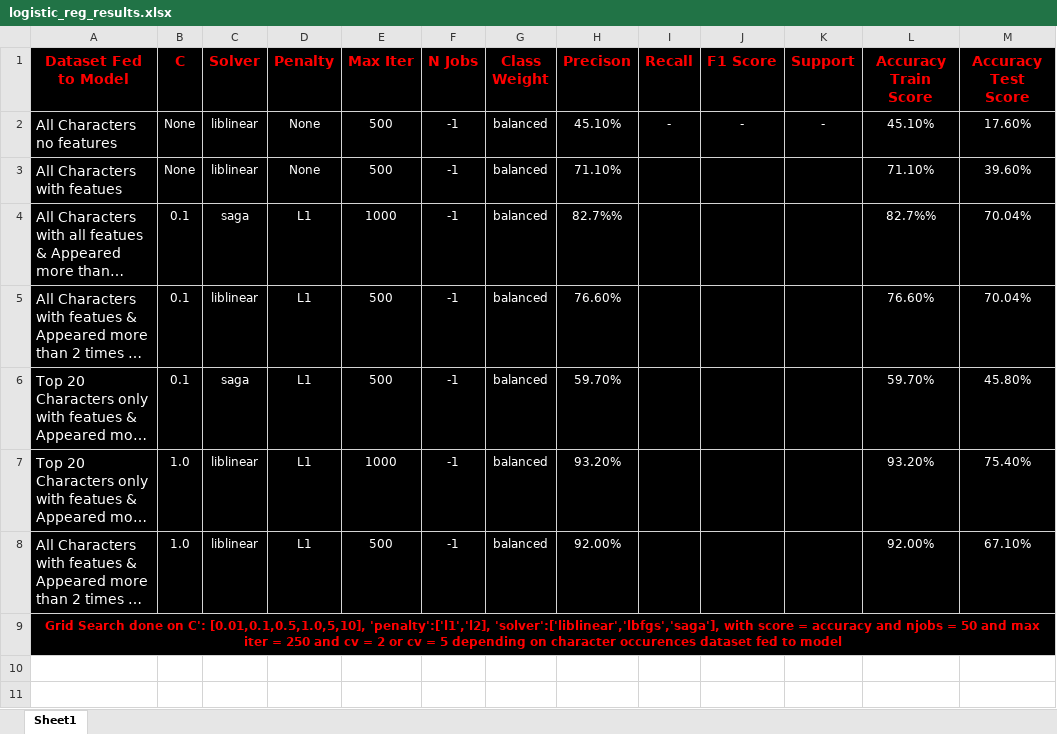
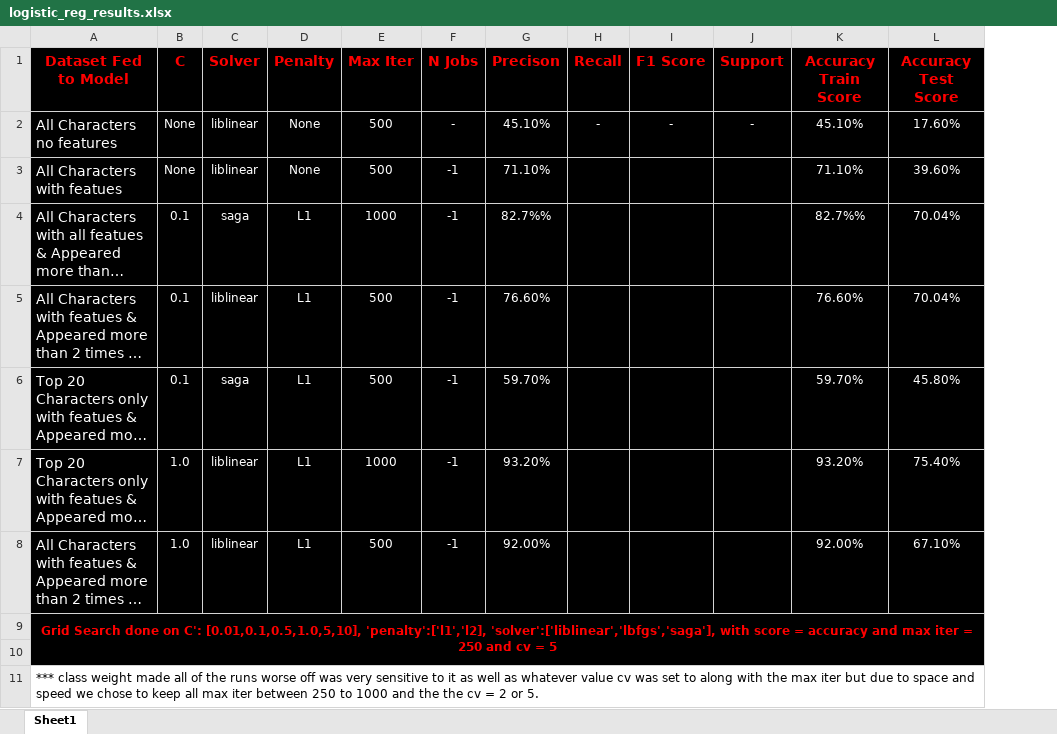
Before and after one commit to limesarelife/Milestone2, an Excel workbook: Data/Seasons_Episodes/output/logistic_reg_results.xlsx, sheet Sheet1, drawn as a sheet; long unchanged cells end in …; values as stored, in another font and other column widths than the file's, no borders; removed rows and columns are numbered as before the commit, all else as after; the diff names each change by its address in the sheet, - before the commit and + after, or states it on an @@ line.

```diff
--- a/Data/Seasons_Episodes/output/logistic_reg_results.xlsx (sheet Sheet1)
+++ b/Data/Seasons_Episodes/output/logistic_reg_results.xlsx (sheet Sheet1)
-column G (Class Weight), rows 2-8: all balanced
-F2 (N Jobs): -1
+F2 (N Jobs): -
-A9 (Dataset Fed to Model): …accuracy and njobs = 50 and max iter = 250 and cv = 2 or cv = 5 depending on character occurences dataset fed to model
+A9 (Dataset Fed to Model): …accuracy and max iter = 250 and cv = 5
+row 10: (empty)
+row 11: *** class weight made all of the runs worse off was very sensitive to it as well as whatever value cv was set to along with the max iter but due to space and speed we chose to keep all max iter between 250 to 1000 and the the cv = 2 or 5.
```
Also changed, not shown: 2 other files.
